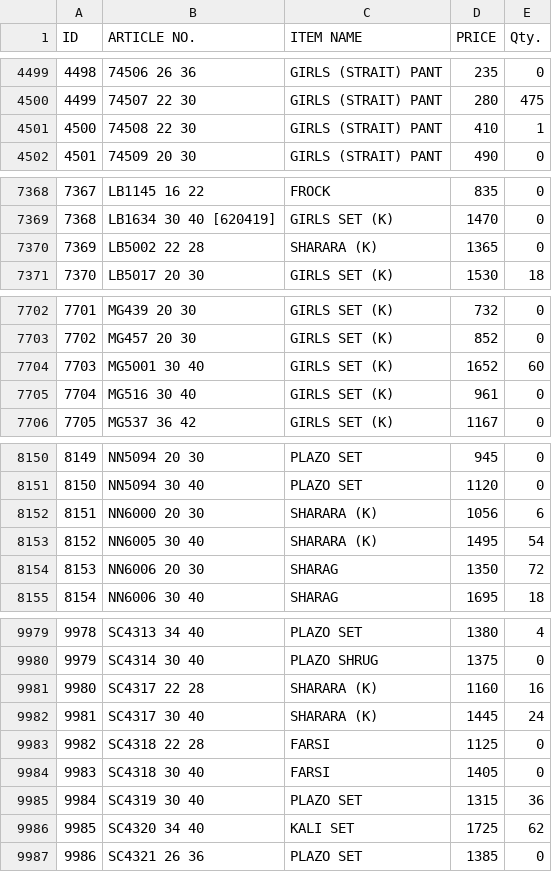
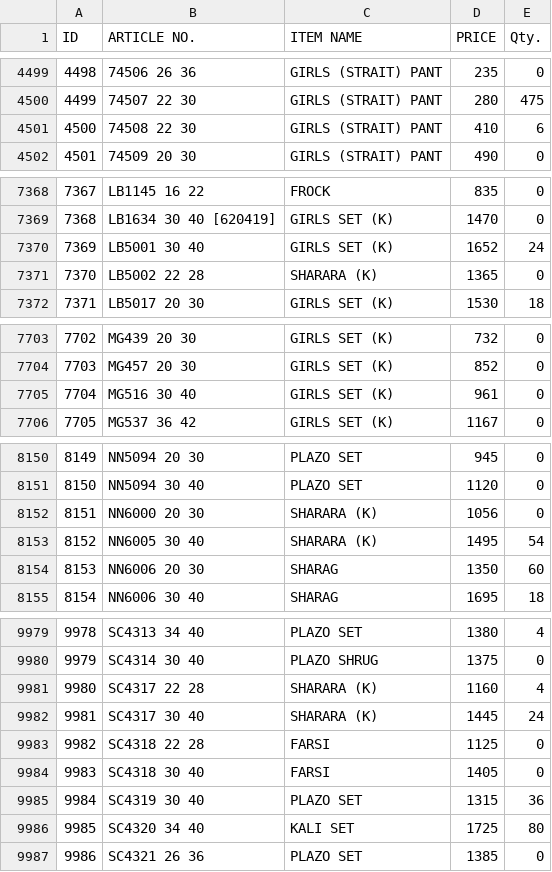
Before and after one commit to sanjeevsh1986/stock-data, a CSV file: data.csv, drawn as a sheet; only a part is shown, gaps mark what is left out; removed rows and columns are numbered as before the commit, all else as after; the diff covers the shown part only; the diff names each change by its address in the sheet, - before the commit and + after, or states it on an @@ line.

Commit message:
Add files via upload

```diff
--- a/data.csv
+++ b/data.csv
-E4501 (Qty.): 1
+E4501 (Qty.): 6
+row 7370: 7369 | LB5001 30 40 | GIRLS SET (K) | 1652 | 24
@@ column A (ID) renumbered between rows 7371 and 7704 @@
-row 7704: 7703 | MG5001 30 40 | GIRLS SET (K) | 1652 | 60
-E8152 (Qty.): 6
+E8152 (Qty.): 0
-E8154 (Qty.): 72
+E8154 (Qty.): 60
-E9981 (Qty.): 16
+E9981 (Qty.): 4
-E9986 (Qty.): 62
+E9986 (Qty.): 80
```
Also changed, not shown: 13 edited cells elsewhere in this file.
